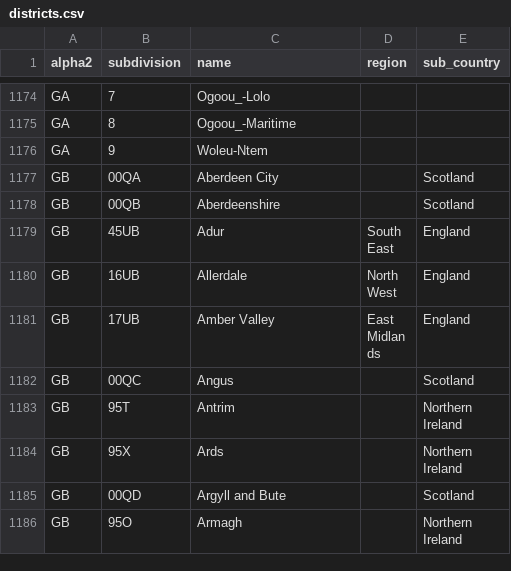
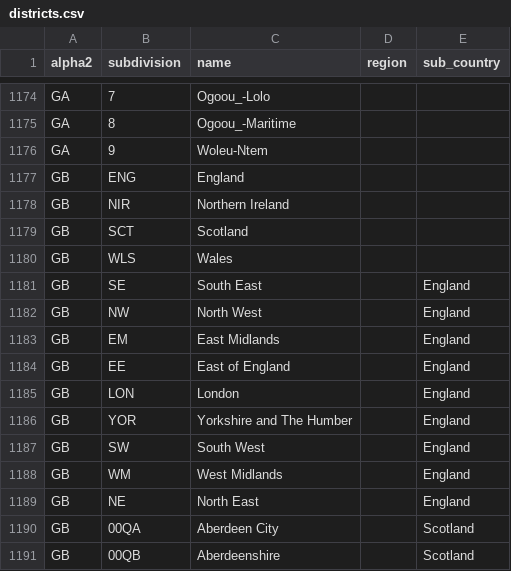
Before and after one commit to TechforgoodCAST/beehive-data, a CSV file: lib/assets/csv/districts.csv, drawn as a sheet; only a part is shown, gaps mark what is left out; the shorter side is filled out with more unchanged rows; the diff names each change by its address in the sheet, - before the commit and + after, or states it on an @@ line.

Commit message:
Simplified districts untested

```diff
--- a/lib/assets/csv/districts.csv
+++ b/lib/assets/csv/districts.csv
+row 1177: GB | ENG | England
+row 1178: GB | NIR | Northern Ireland
+row 1179: GB | SCT | Scotland
+row 1180: GB | WLS | Wales
+row 1181: GB | SE | South East |  | England
+row 1182: GB | NW | North West |  | England
+row 1183: GB | EM | East Midlands |  | England
+row 1184: GB | EE | East of England |  | England
+row 1185: GB | LON | London |  | England
+row 1186: GB | YOR | Yorkshire and The Humber |  | England
+row 1187: GB | SW | South West |  | England
+row 1188: GB | WM | West Midlands |  | England
+row 1189: GB | NE | North East |  | England
```
Also changed, not shown: 8 other files.
